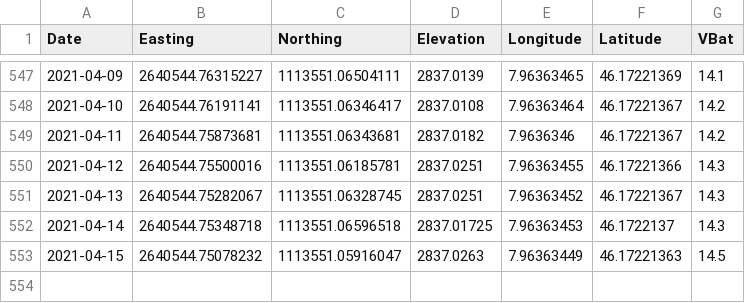
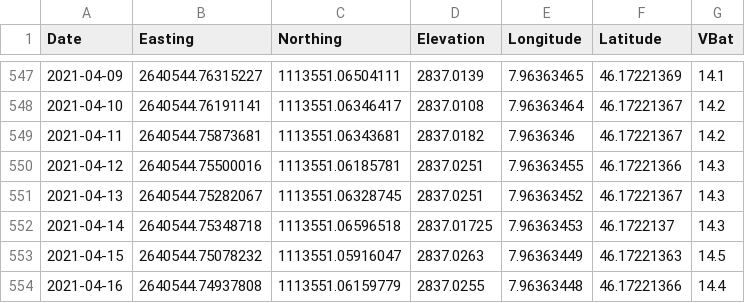
Before and after one commit to bafu-DF/geomondata, a CSV file: Geomon_Grueebu_GPS3.csv, drawn as a sheet; only a part is shown, gaps mark what is left out; the diff names each change by its address in the sheet, - before the commit and + after, or states it on an @@ line.

Commit message:
GitHub Values Update for 2021-04-16 21:45:40

```diff
--- a/Geomon_Grueebu_GPS3.csv
+++ b/Geomon_Grueebu_GPS3.csv
+row 554: 2021-04-16 | 2640544.74937808 | 1113551.06159779 | 2837.0255 | 7.96363448 | 46.17221366 | 14.4
```
Also changed, not shown: Geomon_Grueebu_GPS1.csv, Geomon_Grueebu_GPS4.csv.
